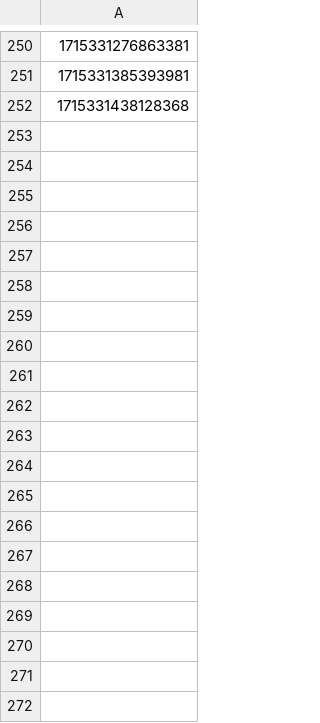
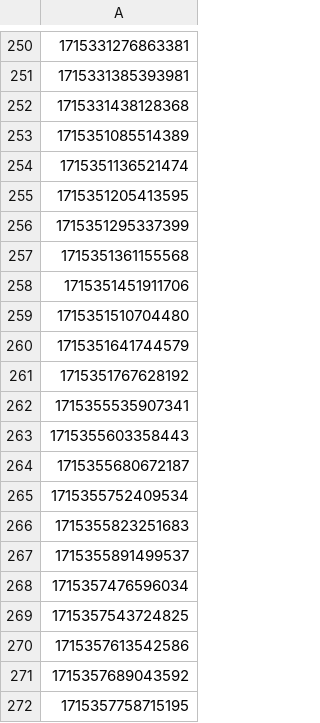
Before and after one commit to hmcts/civil-performance, a CSV file: CUICasesLatest.csv, drawn as a sheet; only a part is shown, gaps mark what is left out; the diff covers the shown part only.

```diff
--- a/CUICasesLatest.csv
+++ b/CUICasesLatest.csv
@@ -252 +252,21 @@
 1715331438128368
+1715351085514389
+1715351136521474
+1715351205413595
+1715351295337399
+1715351361155568
+1715351451911706
+1715351510704480
+1715351641744579
+1715351767628192
+1715355535907341
+1715355603358443
+1715355680672187
+1715355752409534
+1715355823251683
+1715355891499537
+1715357476596034
+1715357543724825
+1715357613542586
+1715357689043592
+1715357758715195
```
Also changed, not shown: 42 added rows elsewhere in this file, JudicialRefVM.csv, src/gatling/resources/sdodrhcaseIds.csv, 46 other files.
